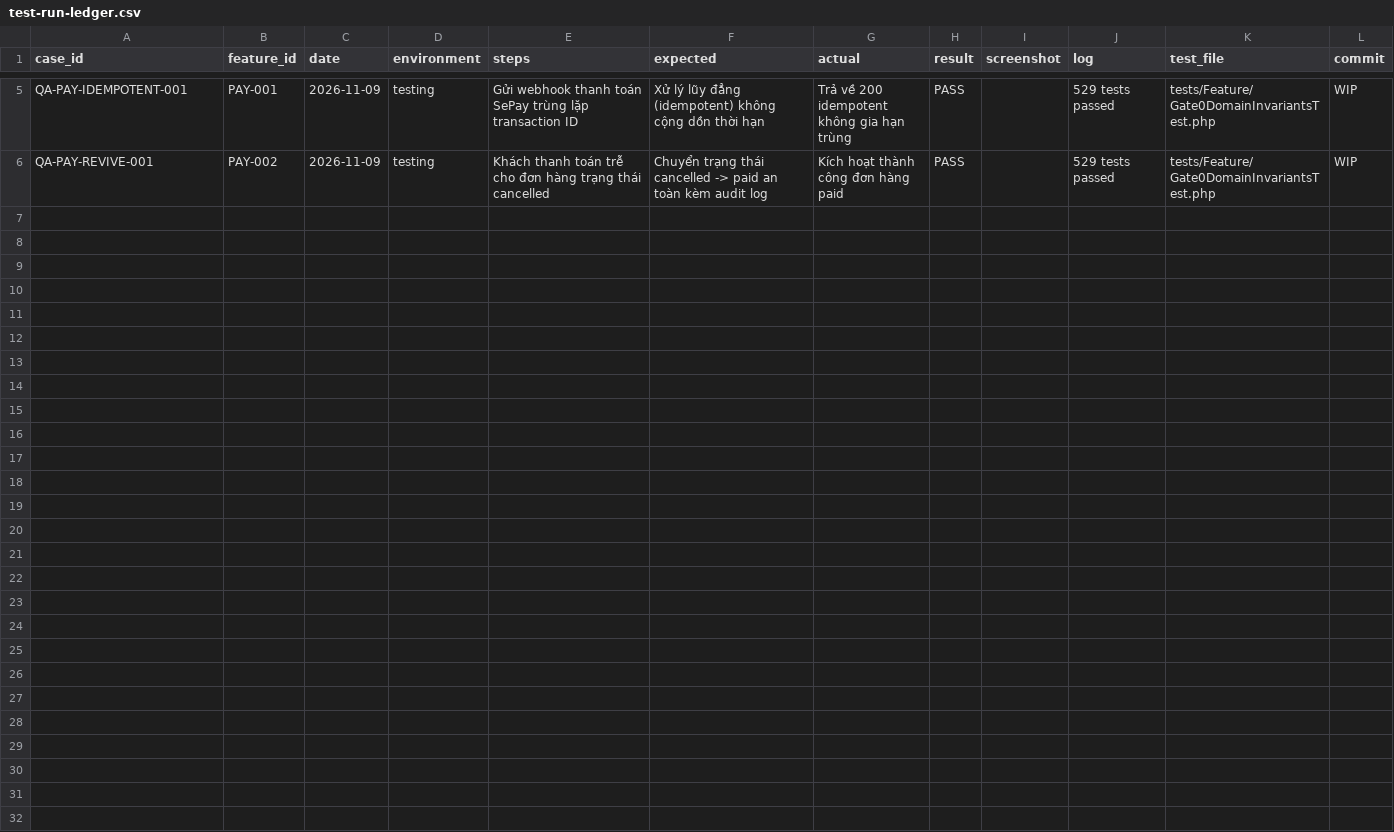
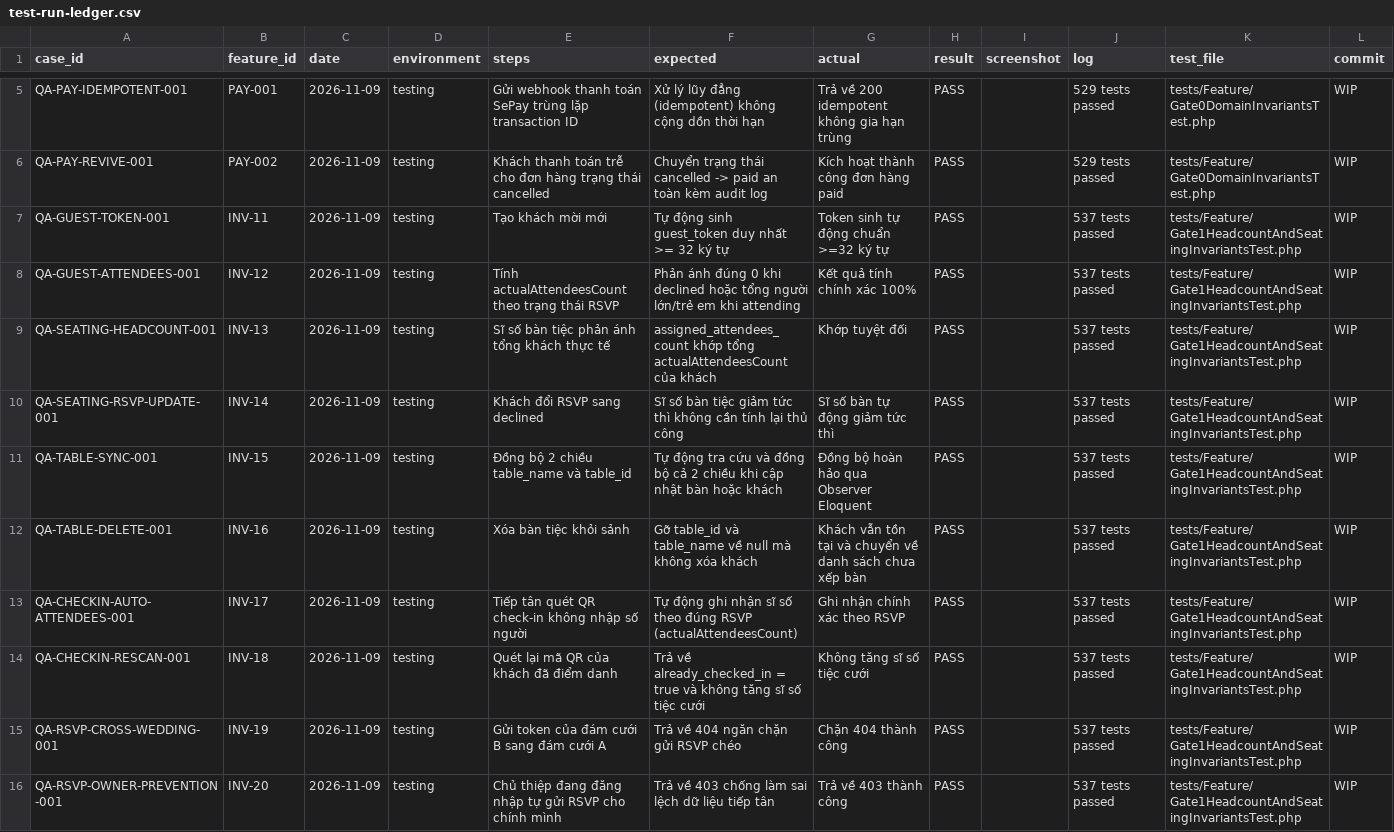
Before and after one commit to duc2k4hd/mayhen.vn, a CSV file: docs/qa/test-run-ledger.csv, drawn as a sheet; only a part is shown, gaps mark what is left out.

Commit message:
fix(gate1): bảo toàn đồng bộ hai chiều bàn tiệc, xử lý ngoại lệ tiếp tân và cập nhật kiểm thử tự động Gate 1

```diff
--- a/docs/qa/test-run-ledger.csv
+++ b/docs/qa/test-run-ledger.csv
@@ -6 +6,11 @@ QA-PAY-IDEMPOTENT-001,PAY-001,2026-11-09,testing,"Gửi webhook thanh toán SePa
 QA-PAY-REVIVE-001,PAY-002,2026-11-09,testing,"Khách thanh toán trễ cho đơn hàng trạng thái cancelled",Chuyển trạng thái cancelled -> paid an toàn kèm audit log,Kích hoạt thành công đơn hàng paid,PASS,,529 tests passed,tests/Feature/Gate0DomainInvariantsTest.php,WIP
+QA-GUEST-TOKEN-001,INV-11,2026-11-09,testing,"Tạo khách mời mới",Tự động sinh guest_token duy nhất >= 32 ký tự,Token sinh tự động chuẩn >=32 ký tự,PASS,,537 tests passed,tests/Feature/Gate1HeadcountAndSeatingInvariantsTest.php,WIP
+QA-GUEST-ATTENDEES-001,INV-12,2026-11-09,testing,"Tính actualAttendeesCount theo trạng thái RSVP",Phản ánh đúng 0 khi declined hoặc tổng người lớn/trẻ em khi attending,Kết quả tính chính xác 100%,PASS,,537 tests passed,tests/Feature/Gate1HeadcountAndSeatingInvariantsTest.php,WIP
+QA-SEATING-HEADCOUNT-001,INV-13,2026-11-09,testing,"Sĩ số bàn tiệc phản ánh tổng khách thực tế",assigned_attendees_count khớp tổng actualAttendeesCount của khách,Khớp tuyệt đối,PASS,,537 tests passed,tests/Feature/Gate1HeadcountAndSeatingInvariantsTest.php,WIP
+QA-SEATING-RSVP-UPDATE-001,INV-14,2026-11-09,testing,"Khách đổi RSVP sang declined",Sĩ số bàn tiệc giảm tức thì không cần tính lại thủ công,Sĩ số bàn tự động giảm tức thì,PASS,,537 tests passed,tests/Feature/Gate1HeadcountAndSeatingInvariantsTest.php,WIP
+QA-TABLE-SYNC-001,INV-15,2026-11-09,testing,"Đồng bộ 2 chiều table_name và table_id",Tự động tra cứu và đồng bộ cả 2 chiều khi cập nhật bàn hoặc khách,Đồng bộ hoàn hảo qua Observer Eloquent,PASS,,537 tests passed,tests/Feature/Gate1HeadcountAndSeatingInvariantsTest.php,WIP
+QA-TABLE-DELETE-001,INV-16,2026-11-09,testing,"Xóa bàn tiệc khỏi sảnh",Gỡ table_id và table_name về null mà không xóa khách,Khách vẫn tồn tại và chuyển về danh sách chưa xếp bàn,PASS,,537 tests passed,tests/Feature/Gate1HeadcountAndSeatingInvariantsTest.php,WIP
+QA-CHECKIN-AUTO-ATTENDEES-001,INV-17,2026-11-09,testing,"Tiếp tân quét QR check-in không nhập số người",Tự động ghi nhận sĩ số theo đúng RSVP (actualAttendeesCount),Ghi nhận chính xác theo RSVP,PASS,,537 tests passed,tests/Feature/Gate1HeadcountAndSeatingInvariantsTest.php,WIP
+QA-CHECKIN-RESCAN-001,INV-18,2026-11-09,testing,"Quét lại mã QR của khách đã điểm danh",Trả về already_checked_in = true và không tăng sĩ số tiệc cưới,Không tăng sĩ số tiệc cưới,PASS,,537 tests passed,tests/Feature/Gate1HeadcountAndSeatingInvariantsTest.php,WIP
+QA-RSVP-CROSS-WEDDING-001,INV-19,2026-11-09,testing,"Gửi token của đám cưới B sang đám cưới A",Trả về 404 ngăn chặn gửi RSVP chéo,Chặn 404 thành công,PASS,,537 tests passed,tests/Feature/Gate1HeadcountAndSeatingInvariantsTest.php,WIP
+QA-RSVP-OWNER-PREVENTION-001,INV-20,2026-11-09,testing,"Chủ thiệp đang đăng nhập tự gửi RSVP cho chính mình",Trả về 403 chống làm sai lệch dữ liệu tiếp tân,Trả về 403 thành công,PASS,,537 tests passed,tests/Feature/Gate1HeadcountAndSeatingInvariantsTest.php,WIP
```
Also changed, not shown: 7 other files.
